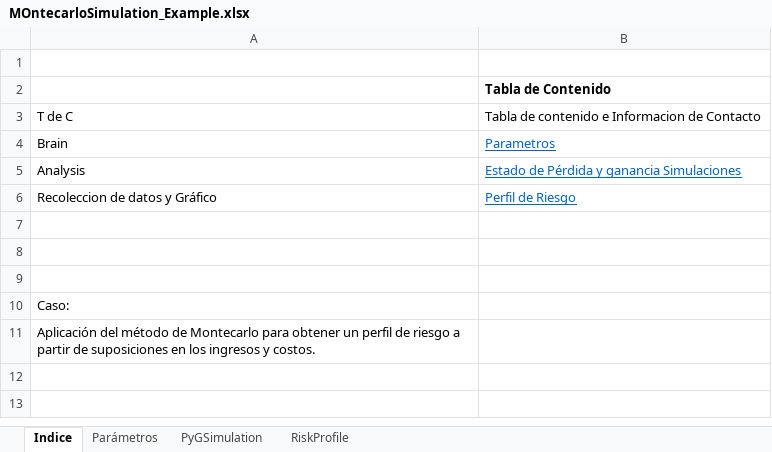
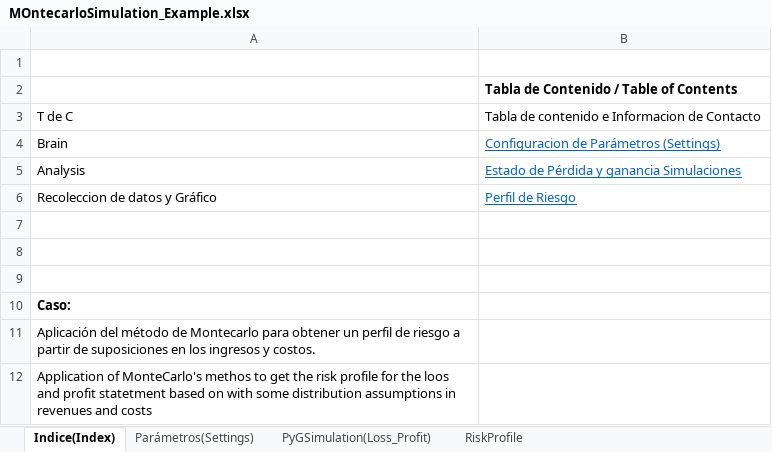
Before and after one commit to ginoDominguez/EXCEL_MontecarloExample, an Excel workbook: MOntecarloSimulation_Example.xlsx, sheet Indice(Index), drawn as a sheet; values as stored, in another font and other column widths than the file's, no borders; the diff names each change by its address in the sheet, - before the commit and + after, or states it on an @@ line.

```diff
--- a/MOntecarloSimulation_Example.xlsx (sheet Indice(Index))
+++ b/MOntecarloSimulation_Example.xlsx (sheet Indice(Index))
-sheet tab: Indice
+sheet tab: Indice(Index)
-sheet tab: Parámetros
+sheet tab: Parámetros(Settings)
-sheet tab: PyGSimulation
+sheet tab: PyGSimulation(Loss_Profit)
-B2: Tabla de Contenido
+B2: Tabla de Contenido / Table of Contents
-B4: Parametros
+B4: Configuracion de Parámetros (Settings)
-A10 bold: off
+A10 bold: on
+row 12: Application of MonteCarlo's methos to get the risk profile for the loos and profit statetment based on with some distribution assumptions in revenues and costs
```
Also changed, not shown: sheet PyGSimulation(Loss_Profit), sheet RiskProfile, sheet Parámetros(Settings), formulas that keep their value, charts or pictures, 5 other files.
